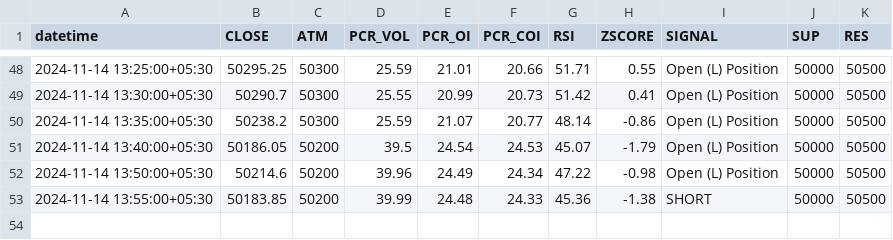
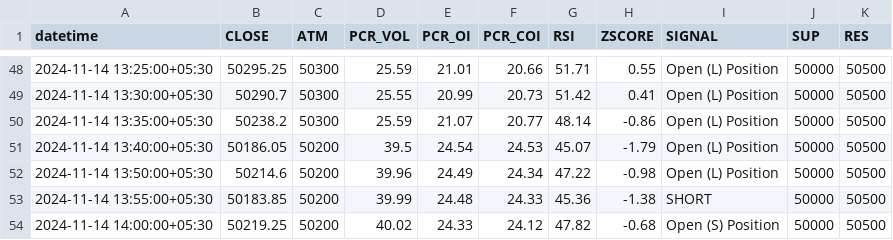
Before and after one commit to rameshkabade/data, a CSV file: BANKNIFTY.csv, drawn as a sheet; only a part is shown, gaps mark what is left out; the diff names each change by its address in the sheet, - before the commit and + after, or states it on an @@ line.

Commit message:
Updated BANKNIFTY.csv with new data

```diff
--- a/BANKNIFTY.csv
+++ b/BANKNIFTY.csv
+row 54: 2024-11-14 14:00:00+05:30 | 50219.25 | 50200 | 40.02 | 24.33 | 24.12 | 47.82 | -0.68 | Open (S) Position | 50000 | 50500
```
